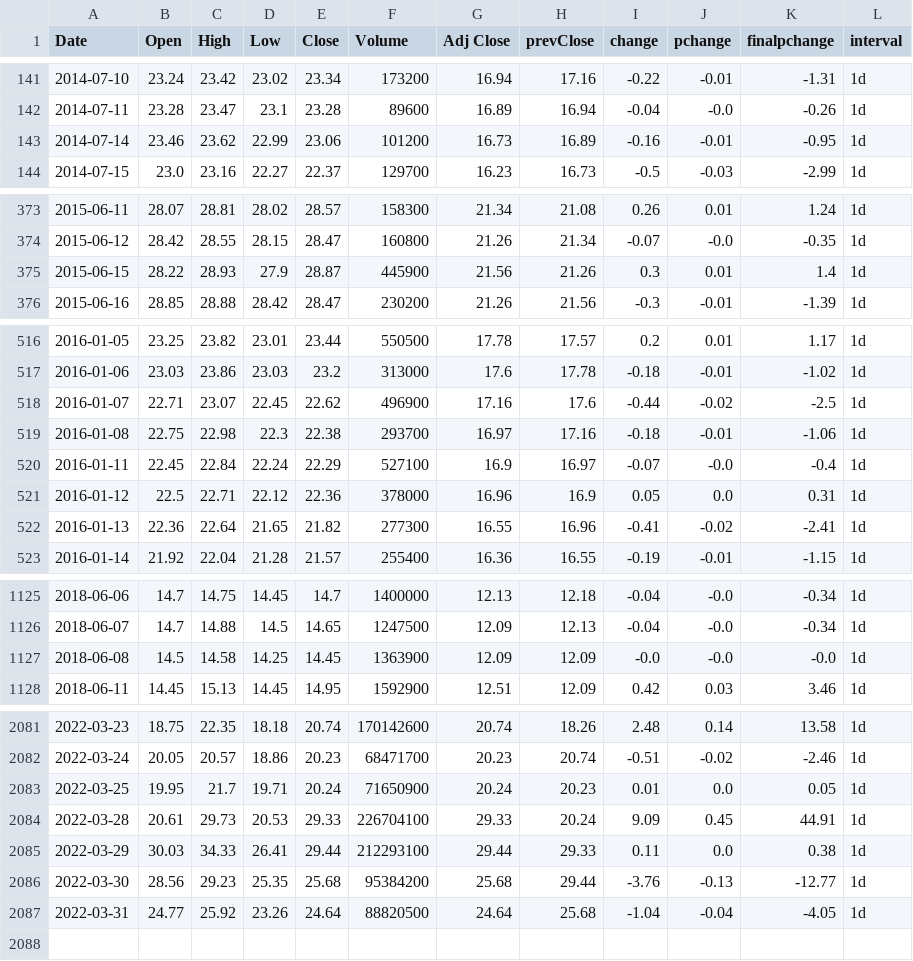
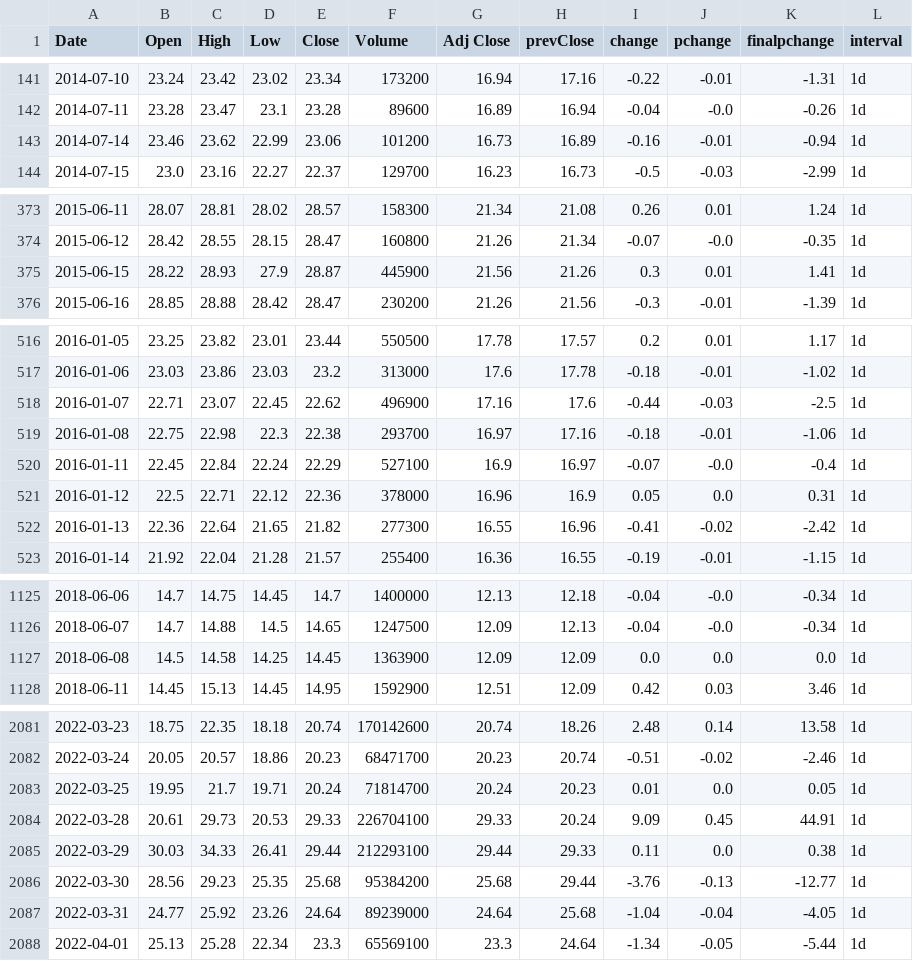
Before and after one commit to darkanorep/FOMO, a CSV file: website/data/AMC.csv, drawn as a sheet; only a part is shown, gaps mark what is left out; the diff covers the shown part only.

```diff
--- a/website/data/AMC.csv
+++ b/website/data/AMC.csv
@@ -142,3 +142,3 @@ Date,Open,High,Low,Close,Volume,Adj Close,prevClose,change,pchange,finalpchange,
 2014-07-11,23.28,23.47,23.1,23.28,89600,16.89,16.94,-0.04,-0.0,-0.26,1d
-2014-07-14,23.46,23.62,22.99,23.06,101200,16.73,16.89,-0.16,-0.01,-0.95,1d
+2014-07-14,23.46,23.62,22.99,23.06,101200,16.73,16.89,-0.16,-0.01,-0.94,1d
 2014-07-15,23.0,23.16,22.27,22.37,129700,16.23,16.73,-0.5,-0.03,-2.99,1d
@@ -374,3 +374,3 @@ Date,Open,High,Low,Close,Volume,Adj Close,prevClose,change,pchange,finalpchange,
 2015-06-12,28.42,28.55,28.15,28.47,160800,21.26,21.34,-0.07,-0.0,-0.35,1d
-2015-06-15,28.22,28.93,27.9,28.87,445900,21.56,21.26,0.3,0.01,1.4,1d
+2015-06-15,28.22,28.93,27.9,28.87,445900,21.56,21.26,0.3,0.01,1.41,1d
 2015-06-16,28.85,28.88,28.42,28.47,230200,21.26,21.56,-0.3,-0.01,-1.39,1d
@@ -517,3 +517,3 @@ Date,Open,High,Low,Close,Volume,Adj Close,prevClose,change,pchange,finalpchange,
 2016-01-06,23.03,23.86,23.03,23.2,313000,17.6,17.78,-0.18,-0.01,-1.02,1d
-2016-01-07,22.71,23.07,22.45,22.62,496900,17.16,17.6,-0.44,-0.02,-2.5,1d
+2016-01-07,22.71,23.07,22.45,22.62,496900,17.16,17.6,-0.44,-0.03,-2.5,1d
 2016-01-08,22.75,22.98,22.3,22.38,293700,16.97,17.16,-0.18,-0.01,-1.06,1d
@@ -521,3 +521,3 @@ Date,Open,High,Low,Close,Volume,Adj Close,prevClose,change,pchange,finalpchange,
 2016-01-12,22.5,22.71,22.12,22.36,378000,16.96,16.9,0.05,0.0,0.31,1d
-2016-01-13,22.36,22.64,21.65,21.82,277300,16.55,16.96,-0.41,-0.02,-2.41,1d
+2016-01-13,22.36,22.64,21.65,21.82,277300,16.55,16.96,-0.41,-0.02,-2.42,1d
 2016-01-14,21.92,22.04,21.28,21.57,255400,16.36,16.55,-0.19,-0.01,-1.15,1d
@@ -1126,3 +1126,3 @@ Date,Open,High,Low,Close,Volume,Adj Close,prevClose,change,pchange,finalpchange,
 2018-06-07,14.7,14.88,14.5,14.65,1247500,12.09,12.13,-0.04,-0.0,-0.34,1d
-2018-06-08,14.5,14.58,14.25,14.45,1363900,12.09,12.09,-0.0,-0.0,-0.0,1d
+2018-06-08,14.5,14.58,14.25,14.45,1363900,12.09,12.09,0.0,0.0,0.0,1d
 2018-06-11,14.45,15.13,14.45,14.95,1592900,12.51,12.09,0.42,0.03,3.46,1d
@@ -2082,3 +2082,3 @@ Date,Open,High,Low,Close,Volume,Adj Close,prevClose,change,pchange,finalpchange,
 2022-03-24,20.05,20.57,18.86,20.23,68471700,20.23,20.74,-0.51,-0.02,-2.46,1d
-2022-03-25,19.95,21.7,19.71,20.24,71650900,20.24,20.23,0.01,0.0,0.05,1d
+2022-03-25,19.95,21.7,19.71,20.24,71814700,20.24,20.23,0.01,0.0,0.05,1d
 2022-03-28,20.61,29.73,20.53,29.33,226704100,29.33,20.24,9.09,0.45,44.91,1d
@@ -2086,2 +2086,3 @@ Date,Open,High,Low,Close,Volume,Adj Close,prevClose,change,pchange,finalpchange,
 2022-03-30,28.56,29.23,25.35,25.68,95384200,25.68,29.44,-3.76,-0.13,-12.77,1d
-2022-03-31,24.77,25.92,23.26,24.64,88820500,24.64,25.68,-1.04,-0.04,-4.05,1d
+2022-03-31,24.77,25.92,23.26,24.64,89239000,24.64,25.68,-1.04,-0.04,-4.05,1d
+2022-04-01,25.13,25.28,22.34,23.3,65569100,23.3,24.64,-1.34,-0.05,-5.44,1d
```
Also changed, not shown: 2 edited cells elsewhere in this file, website/data/AMC15min.csv, website/data/AMC1hr.csv, 42 other files.
